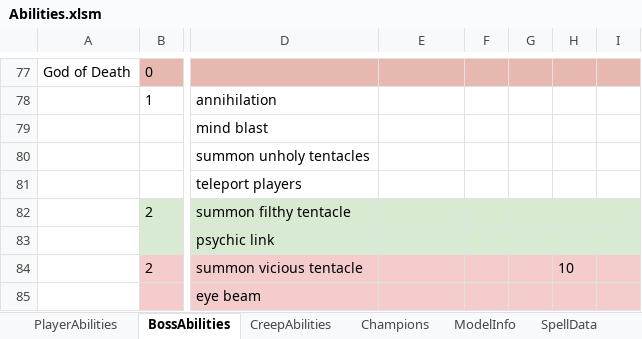
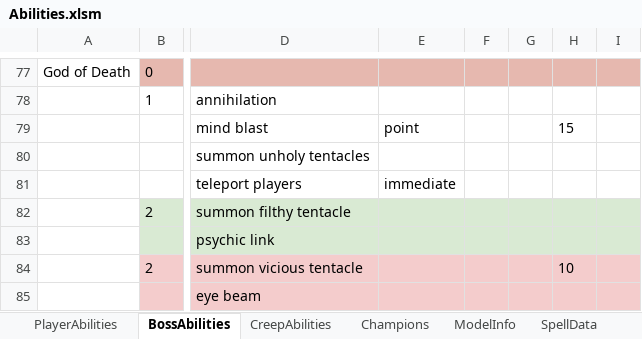
Before and after one commit to yatyricky/Zulaman-WE, an Excel workbook: assets/data/Abilities.xlsm, sheet BossAbilities, drawn as a sheet; only a part is shown, gaps mark what is left out; values as stored, in another font and other column widths than the file's, no borders; conditional formats not drawn; the diff names each change by its address in the sheet, - before the commit and + after, or states it on an @@ line.

```diff
--- a/assets/data/Abilities.xlsm (sheet BossAbilities)
+++ b/assets/data/Abilities.xlsm (sheet BossAbilities)
-E79: (empty)
+E79: point
-H79: (empty)
+H79: 15
-E81: (empty)
+E81: immediate
```
Also changed, not shown: sheet SpellData, 7 other files.
